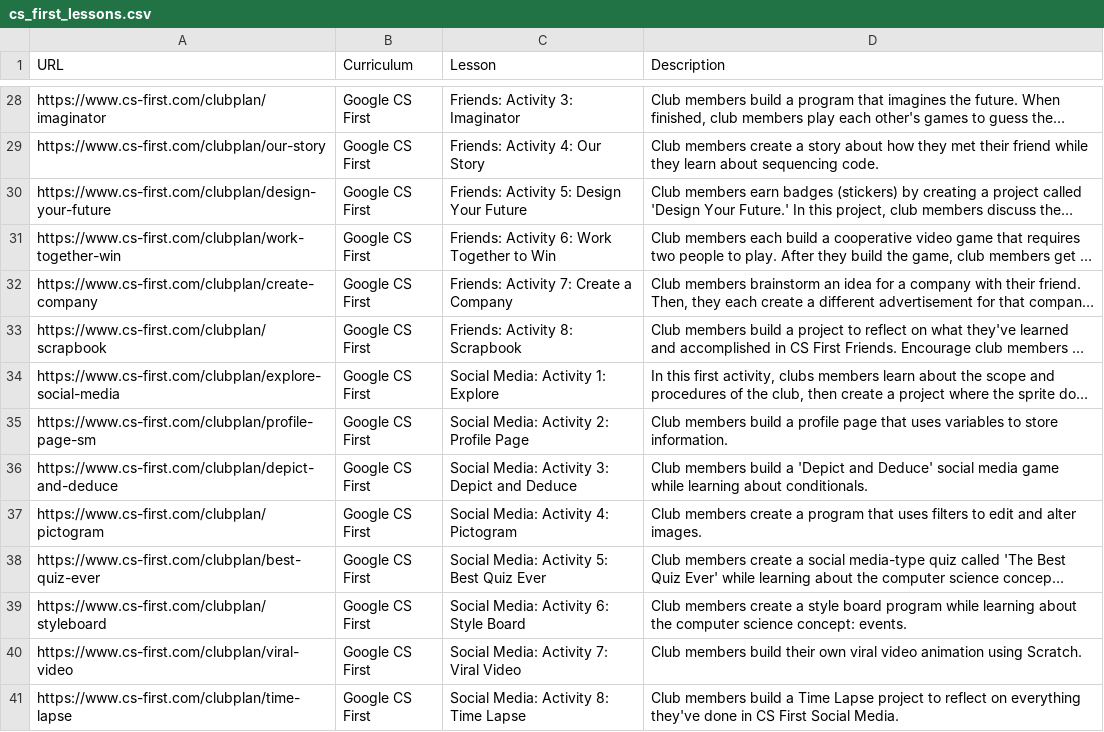
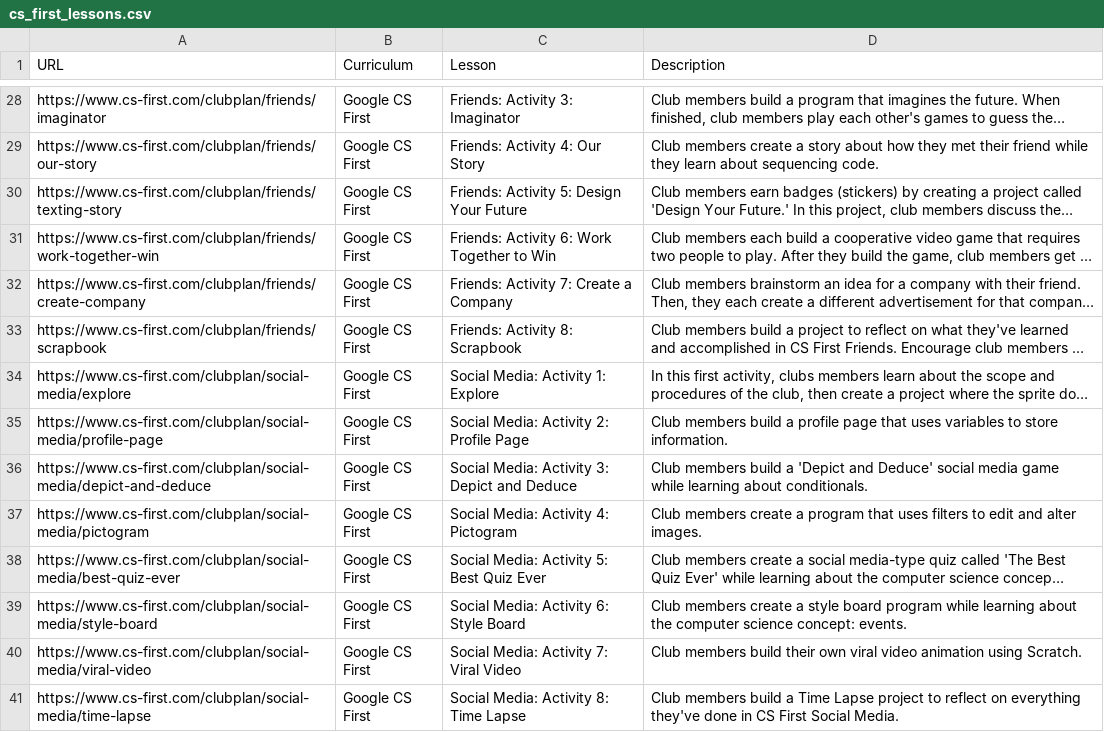
Before and after one commit to TeachTechTaskForce/edumap, a CSV file: db/seeds/lessons/cs_first_lessons.csv, drawn as a sheet; only a part is shown, gaps mark what is left out; long unchanged cells end in …; the diff covers the shown part only; the diff names each change by its address in the sheet, - before the commit and + after, or states it on an @@ line.

Commit message:
fixing a couple issues with default text and cs first link updates

```diff
--- a/db/seeds/lessons/cs_first_lessons.csv
+++ b/db/seeds/lessons/cs_first_lessons.csv
-A28 (URL): https://www.cs-first.com/clubplan/imaginator
+A28 (URL): https://www.cs-first.com/clubplan/friends/imaginator
-A29 (URL): https://www.cs-first.com/clubplan/our-story
+A29 (URL): https://www.cs-first.com/clubplan/friends/our-story
-A30 (URL): https://www.cs-first.com/clubplan/design-your-future
+A30 (URL): https://www.cs-first.com/clubplan/friends/texting-story
-A31 (URL): https://www.cs-first.com/clubplan/work-together-win
+A31 (URL): https://www.cs-first.com/clubplan/friends/work-together-win
-A32 (URL): https://www.cs-first.com/clubplan/create-company
+A32 (URL): https://www.cs-first.com/clubplan/friends/create-company
-A33 (URL): https://www.cs-first.com/clubplan/scrapbook
+A33 (URL): https://www.cs-first.com/clubplan/friends/scrapbook
-A34 (URL): https://www.cs-first.com/clubplan/explore-social-media
+A34 (URL): https://www.cs-first.com/clubplan/social-media/explore
-A35 (URL): https://www.cs-first.com/clubplan/profile-page-sm
+A35 (URL): https://www.cs-first.com/clubplan/social-media/profile-page
-A36 (URL): https://www.cs-first.com/clubplan/depict-and-deduce
+A36 (URL): https://www.cs-first.com/clubplan/social-media/depict-and-deduce
-A37 (URL): https://www.cs-first.com/clubplan/pictogram
+A37 (URL): https://www.cs-first.com/clubplan/social-media/pictogram
-A38 (URL): https://www.cs-first.com/clubplan/best-quiz-ever
+A38 (URL): https://www.cs-first.com/clubplan/social-media/best-quiz-ever
-A39 (URL): https://www.cs-first.com/clubplan/styleboard
+A39 (URL): https://www.cs-first.com/clubplan/social-media/style-board
-A40 (URL): https://www.cs-first.com/clubplan/viral-video
+A40 (URL): https://www.cs-first.com/clubplan/social-media/viral-video
-A41 (URL): https://www.cs-first.com/clubplan/time-lapse
+A41 (URL): https://www.cs-first.com/clubplan/social-media/time-lapse
```
Also changed, not shown: 56 edited cells elsewhere in this file, 3 other files.
